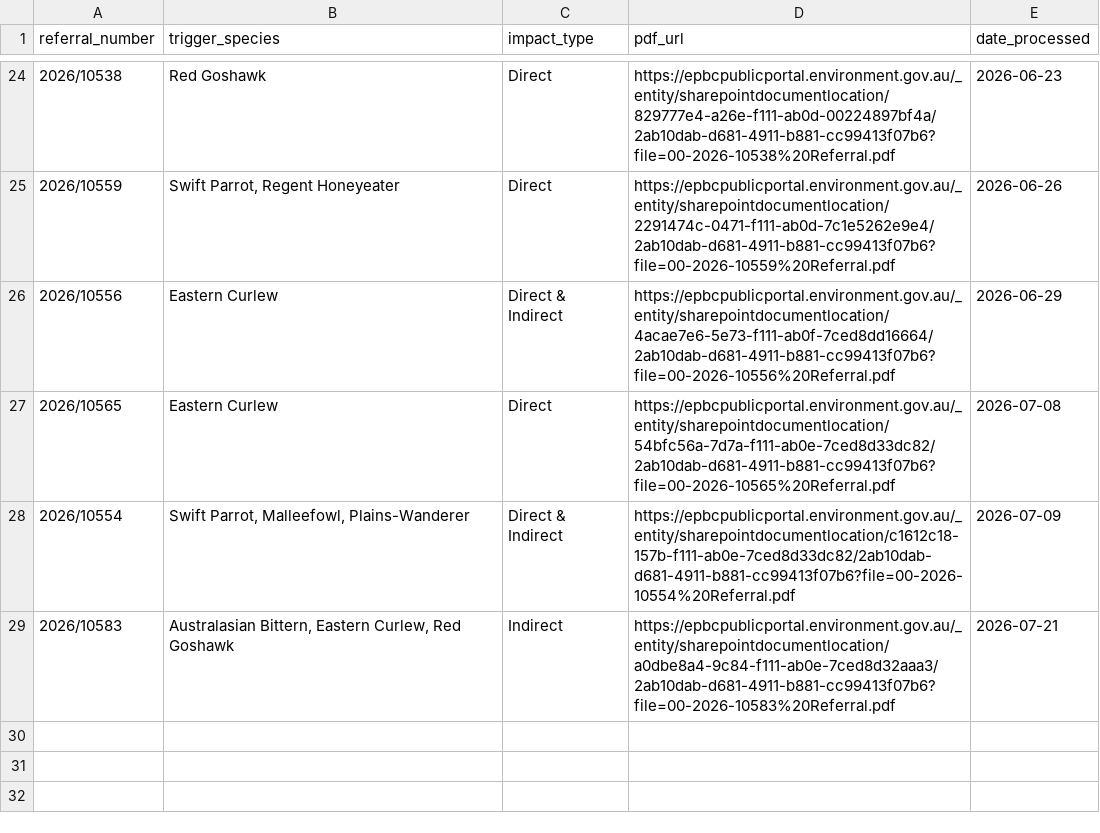
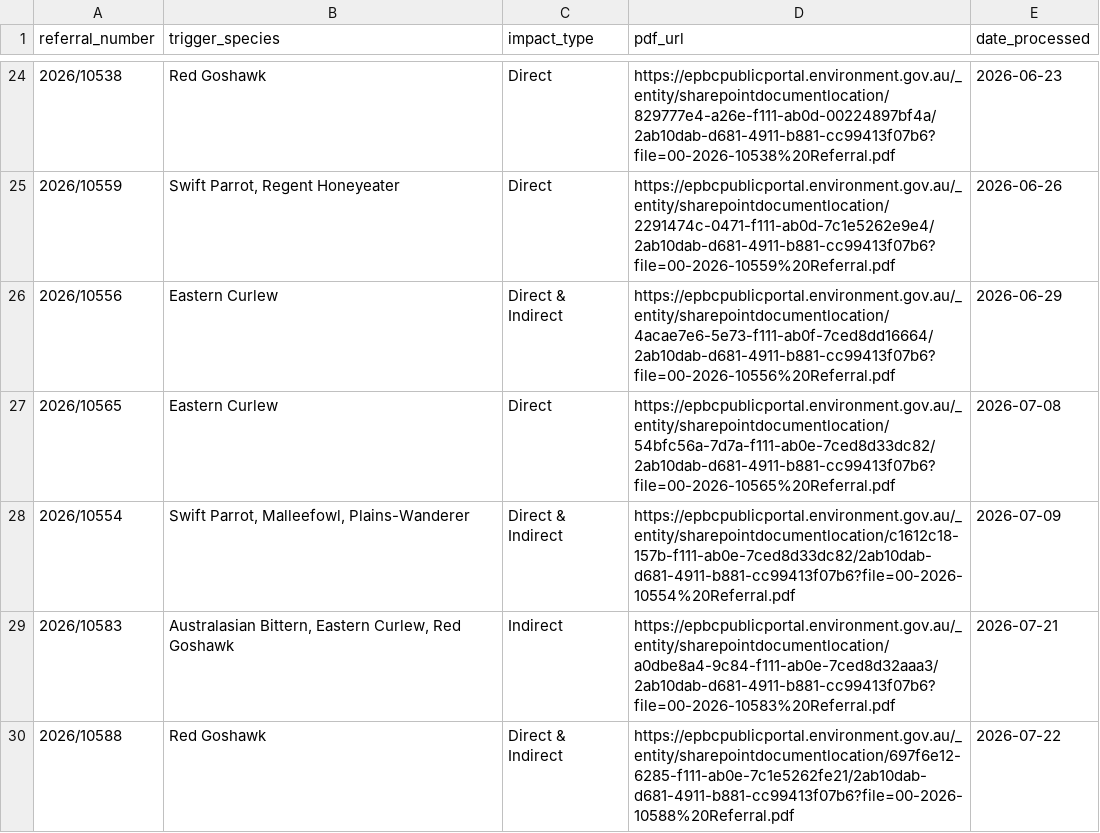
Before and after one commit to LanaMAustin/EPBC_referral_scrape, a CSV file: data/processed_referrals.csv, drawn as a sheet; only a part is shown, gaps mark what is left out.

```diff
--- a/data/processed_referrals.csv
+++ b/data/processed_referrals.csv
@@ -29 +29,2 @@
 "2026/10583","Australasian Bittern, Eastern Curlew, Red Goshawk","Indirect","https://epbcpublicportal.environment.gov.au/_entity/sharepointdocumentlocation/a0dbe8a4-9c84-f111-ab0e-7ced8d32aaa3/2ab10dab-d681-4911-b881-cc99413f07b6?file=00-2026-10583%20Referral.pdf","2026-07-21"
+"2026/10588","Red Goshawk","Direct & Indirect","https://epbcpublicportal.environment.gov.au/_entity/sharepointdocumentlocation/697f6e12-6285-f111-ab0e-7c1e5262fe21/2ab10dab-d681-4911-b881-cc99413f07b6?file=00-2026-10588%20Referral.pdf","2026-07-22"
```
Also changed, not shown: 1 other file.
